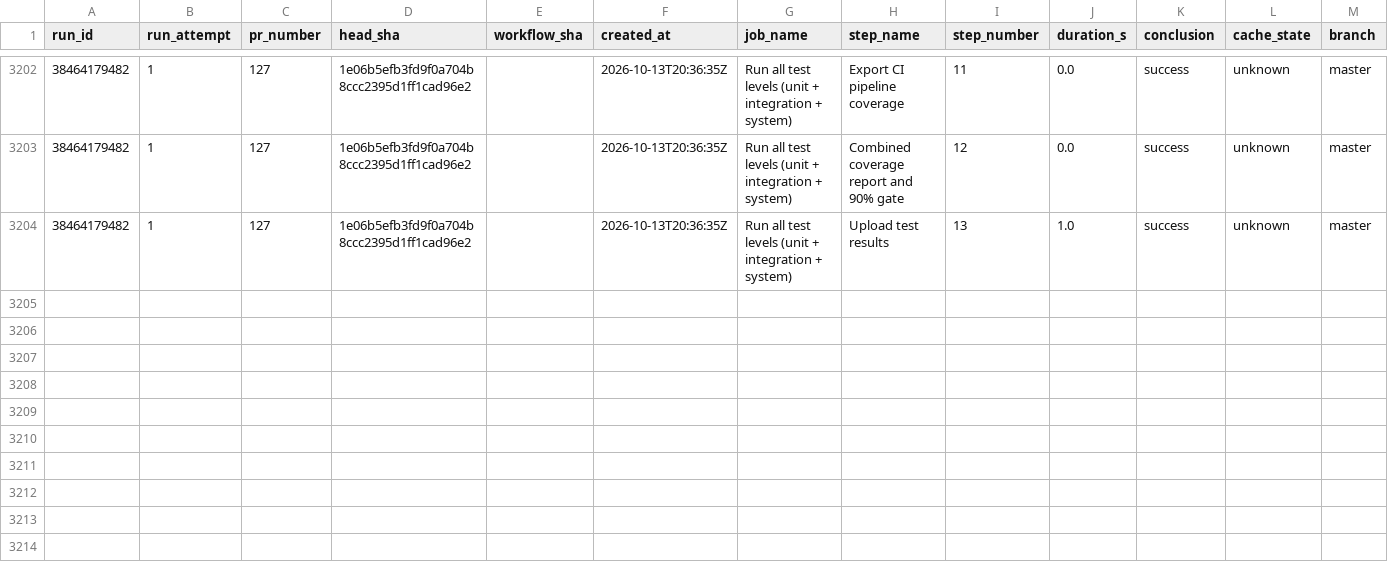
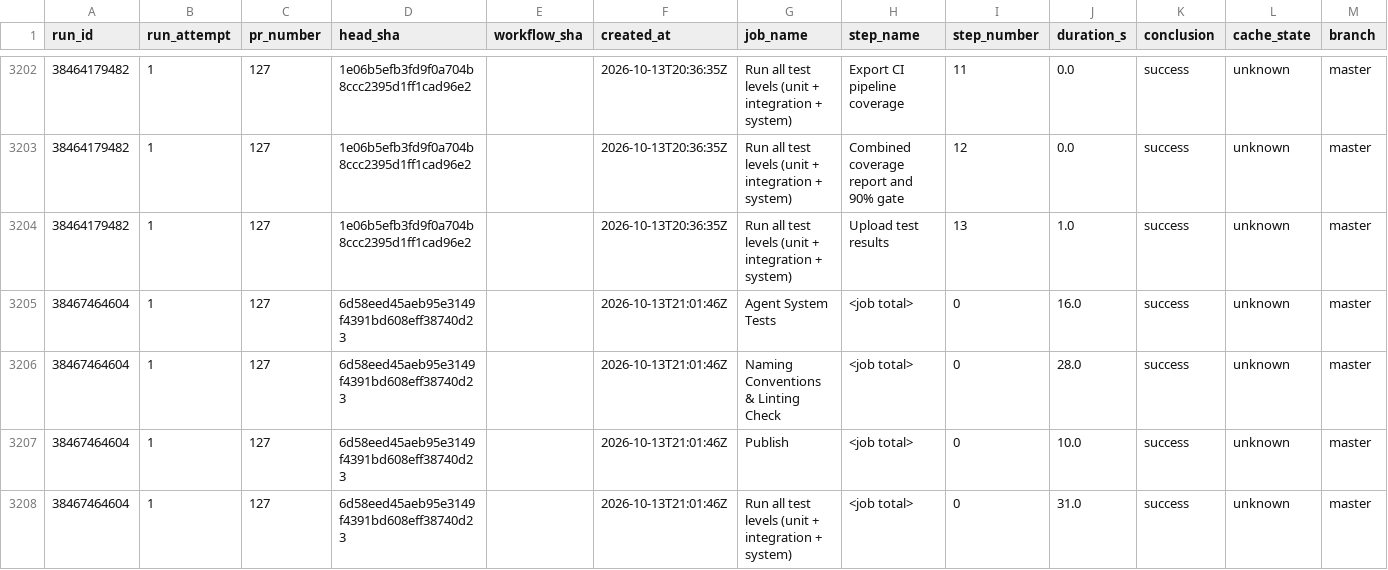
Before and after one commit to DedeHa/TimeSheet, a CSV file: ci-timings.csv, drawn as a sheet; only a part is shown, gaps mark what is left out.

```diff
--- a/ci-timings.csv
+++ b/ci-timings.csv
@@ -3204 +3204,5 @@ run_id,run_attempt,pr_number,head_sha,workflow_sha,created_at,job_name,step_name
 38464179482,1,127,1e06b5efb3fd9f0a704b8ccc2395d1ff1cad96e2,,2026-10-13T20:36:35Z,Run all test levels (unit + integration + system),Upload test results,13,1.0,success,unknown,master
+38467464604,1,127,6d58eed45aeb95e3149f4391bd608eff38740d23,,2026-10-13T21:01:46Z,Agent System Tests,<job total>,0,16.0,success,unknown,master
+38467464604,1,127,6d58eed45aeb95e3149f4391bd608eff38740d23,,2026-10-13T21:01:46Z,Naming Conventions & Linting Check,<job total>,0,28.0,success,unknown,master
+38467464604,1,127,6d58eed45aeb95e3149f4391bd608eff38740d23,,2026-10-13T21:01:46Z,Publish,<job total>,0,10.0,success,unknown,master
+38467464604,1,127,6d58eed45aeb95e3149f4391bd608eff38740d23,,2026-10-13T21:01:46Z,Run all test levels (unit + integration + system),<job total>,0,31.0,success,unknown,master
```
Also changed, not shown: 1 other file.
